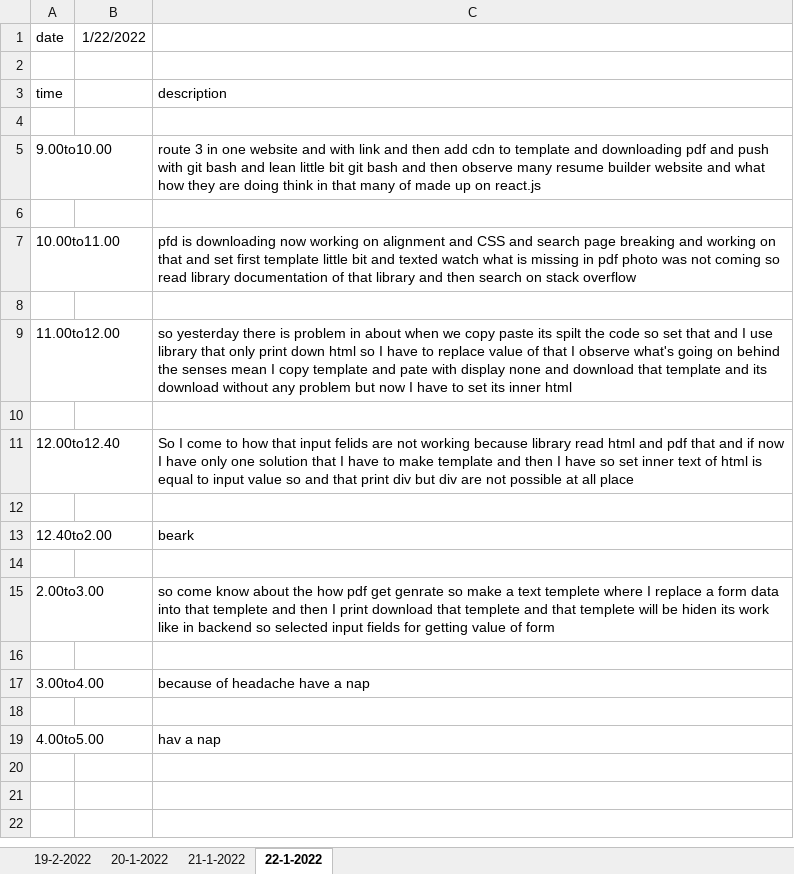
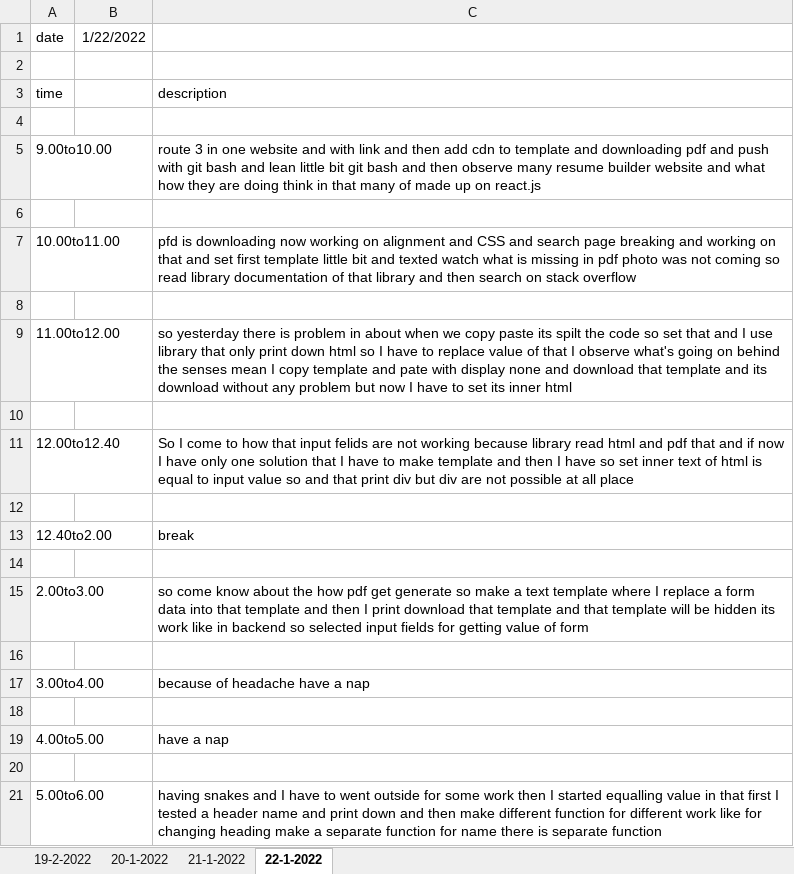
Before and after one commit to Himanshu-ramani/daily-report, an Excel workbook: Daily report.xlsx, sheet 22-1-2022, drawn as a sheet; values as stored, in another font and other column widths than the file's, no borders; the diff names each change by its address in the sheet, - before the commit and + after, or states it on an @@ line.

Commit message:
himanshu ramani
update report 5.00to6.00pm

```diff
--- a/Daily report.xlsx (sheet 22-1-2022)
+++ b/Daily report.xlsx (sheet 22-1-2022)
-C13: beark
+C13: break
-C15: …pdf get genrate so make a text templete where I replace a form data into that templete and then I print download that templete and that templete will be hiden its work…
+C15: …pdf get generate so make a text template where I replace a form data into that template and then I print download that template and that template will be hidden its work…
-C19: hav a nap
+C19: have a nap
+row 20: (empty)
+row 21: 5.00to6.00 |  | having snakes and I have to went outside for some work then I started equalling value in that first I tested a header name and print down and then make different function for different work like for changing heading make a separate function for name there is separate function
```
